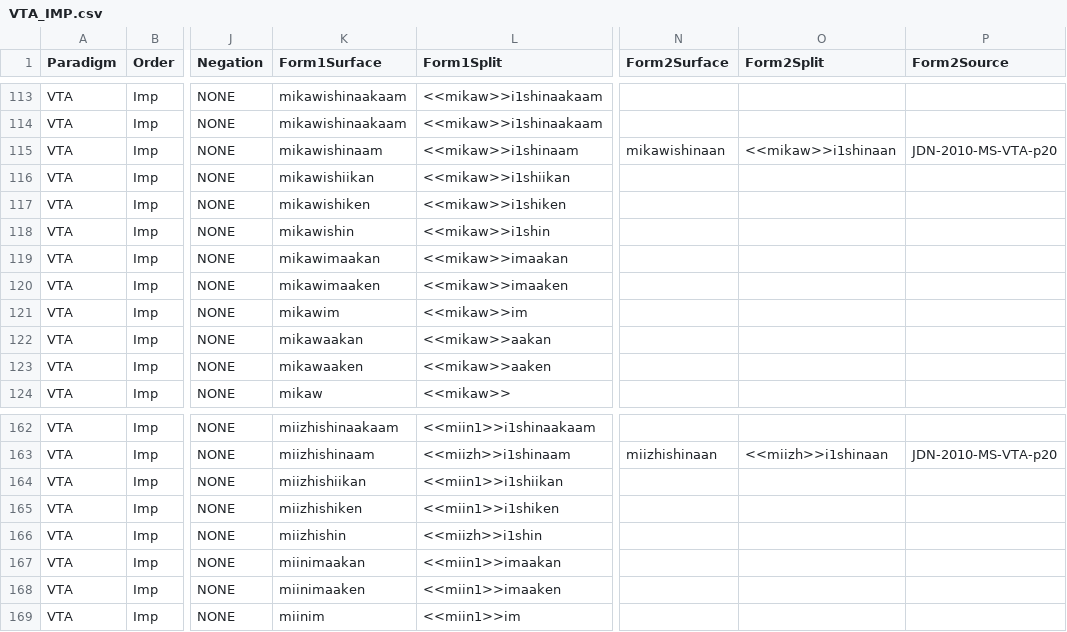
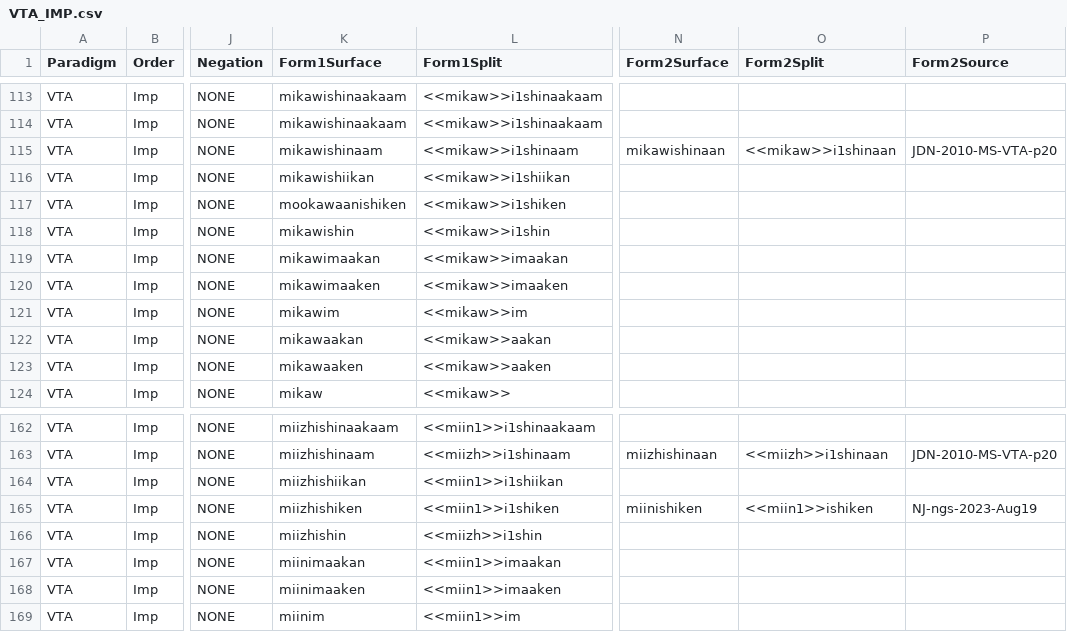
Before and after one commit to ELF-Lab/OjibweMorph, a CSV file: VerbSpreadsheets/VTA_IMP.csv, drawn as a sheet; only a part is shown, gaps mark what is left out; the diff names each change by its address in the sheet, - before the commit and + after, or states it on an @@ line.

```diff
--- a/VerbSpreadsheets/VTA_IMP.csv
+++ b/VerbSpreadsheets/VTA_IMP.csv
-K117 (Form1Surface): mikawishiken
+K117 (Form1Surface): mookawaanishiken
-N165 (Form2Surface): (empty)
+N165 (Form2Surface): miinishiken
-O165 (Form2Split): (empty)
+O165 (Form2Split): <<miin1>>ishiken
-P165 (Form2Source): (empty)
+P165 (Form2Source): NJ-ngs-2023-Aug19
```
Also changed, not shown: VerbSpreadsheets/VTI_IMP.csv, VerbSpreadsheets/VTI_IND.csv, 1 other file.
